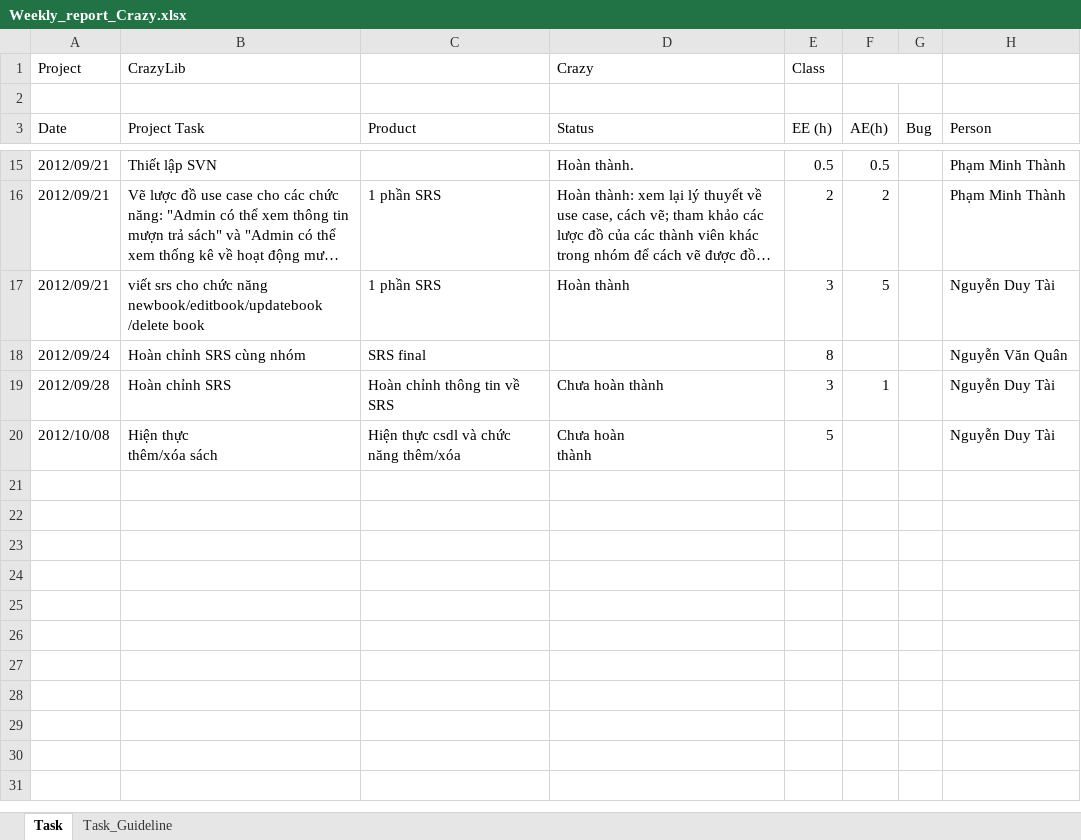
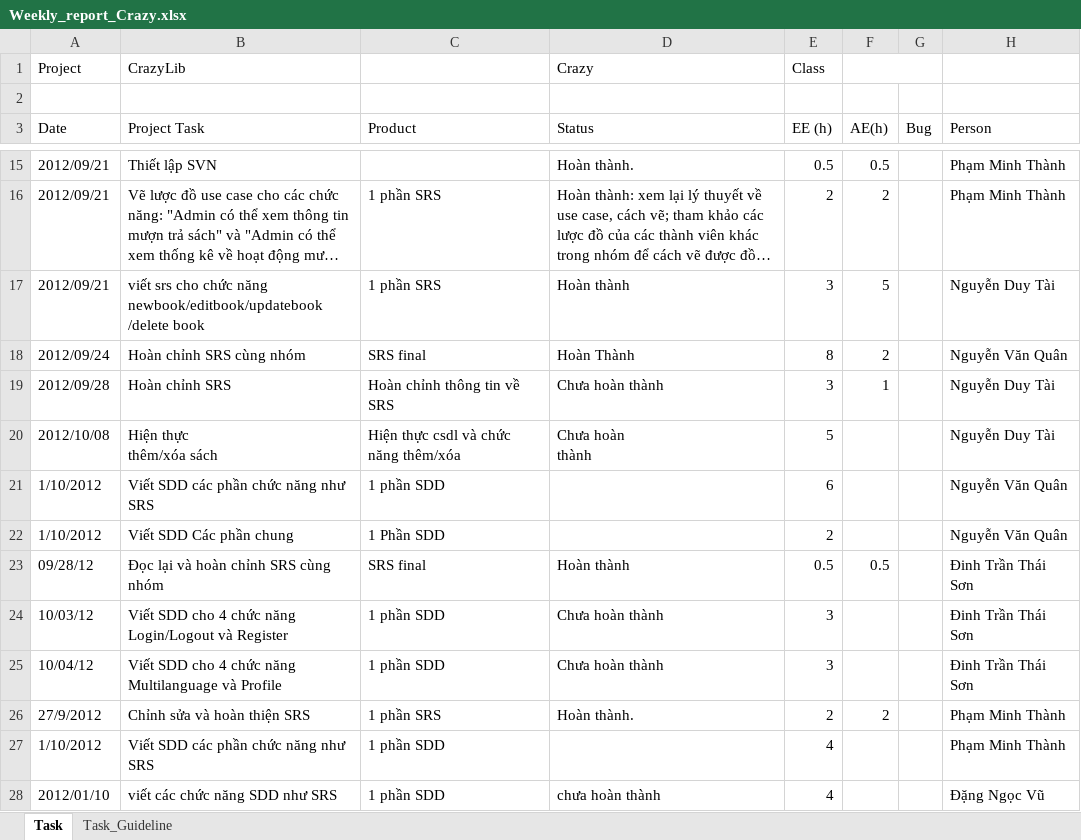
Before and after one commit to kudo108/crazylib, an Excel workbook: BaoCaoNhom/Weekly_report_Crazy.xlsx, sheet Task, drawn as a sheet; only a part is shown, gaps mark what is left out; long unchanged cells end in …; values as stored, in another font and other column widths than the file's, no cell formats; the diff names each change by its address in the sheet, - before the commit and + after, or states it on an @@ line.

```diff
--- a/BaoCaoNhom/Weekly_report_Crazy.xlsx (sheet Task)
+++ b/BaoCaoNhom/Weekly_report_Crazy.xlsx (sheet Task)
-D18 (Status): (empty)
+D18 (Status): Hoàn Thành
-F18 (AE(h)): (empty)
+F18 (AE(h)): 2
+row 21: 1/10/2012 | Viết SDD các phần chức năng như SRS | 1 phần SDD |  | 6 |  |  | Nguyễn Văn Quân
+row 22: 1/10/2012 | Viết SDD Các phần chung | 1 Phần SDD |  | 2 |  |  | Nguyễn Văn Quân
+row 23: 09/28/12 | Đọc lại và hoàn chỉnh SRS cùng nhóm | SRS final | Hoàn thành | 0.5 | 0.5 |  | Đinh Trần Thái Sơn
+row 24: 10/03/12 | Viết SDD cho 4 chức năng Login/Logout và Register | 1 phần SDD | Chưa hoàn thành | 3 |  |  | Đinh Trần Thái Sơn
+row 25: 10/04/12 | Viết SDD cho 4 chức năng Multilanguage và Profile | 1 phần SDD | Chưa hoàn thành | 3 |  |  | Đinh Trần Thái Sơn
+row 26: 27/9/2012 | Chỉnh sửa và hoàn thiện SRS | 1 phần SRS | Hoàn thành. | 2 | 2 |  | Phạm Minh Thành
+row 27: 1/10/2012 | Viết SDD các phần chức năng như SRS | 1 phần SDD |  | 4 |  |  | Phạm Minh Thành
+row 28: 2012/01/10 | viết các chức năng SDD như SRS | 1 phần SDD | chưa hoàn thành | 4 |  |  | Đặng Ngọc Vũ
```
Also changed, not shown: sheet Task_Guideline, cell formats.
